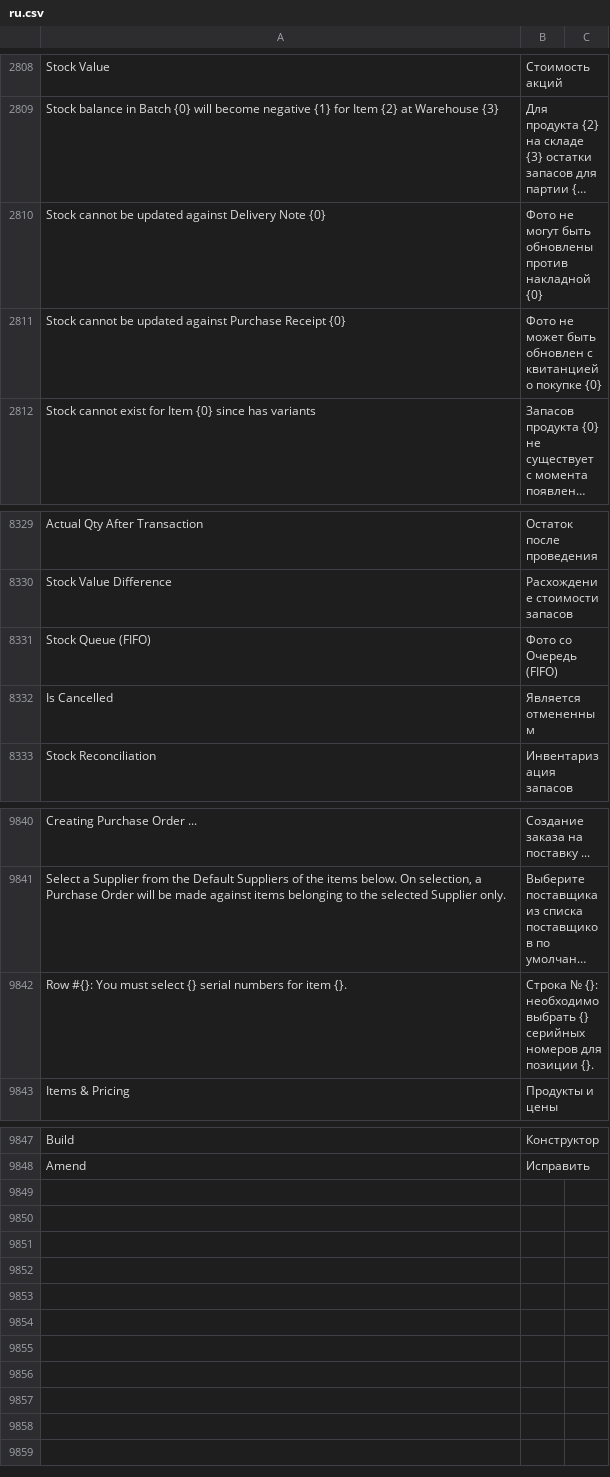
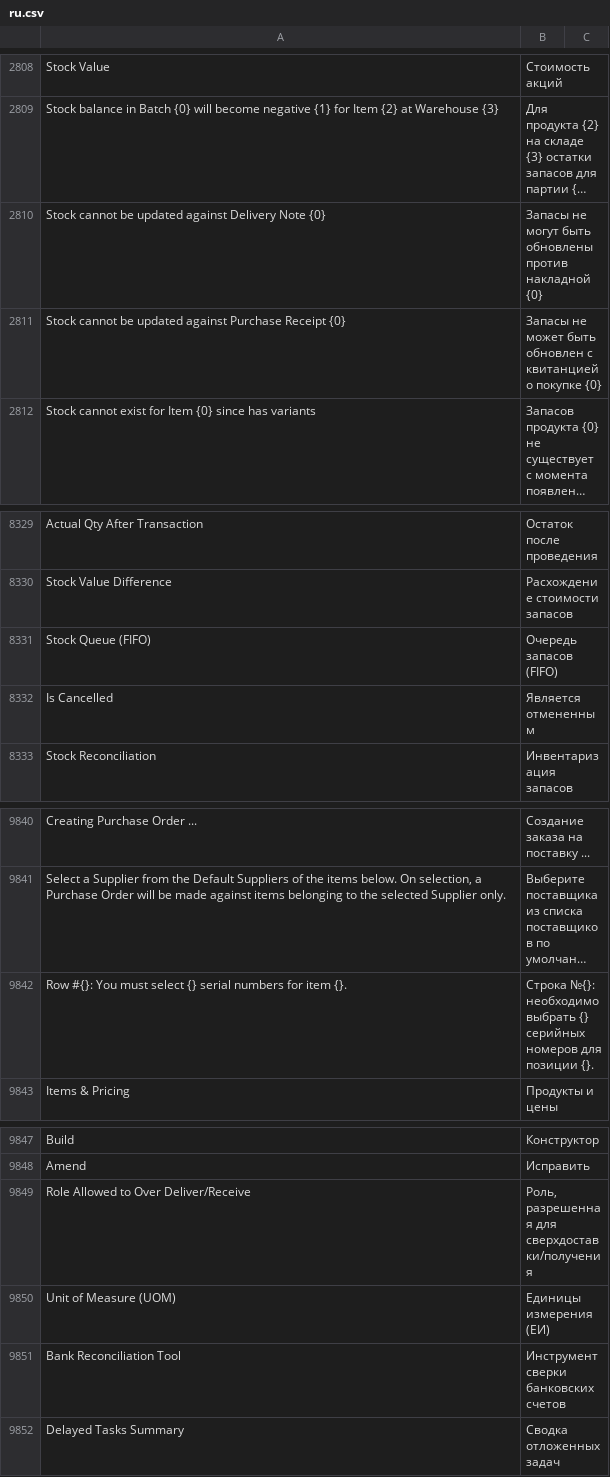
Before and after one commit to Dinext-pro/dinext_erp, a CSV file: erpnext/translations/ru.csv, drawn as a sheet; only a part is shown, gaps mark what is left out; long unchanged cells end in …; the diff names each change by its address in the sheet, - before the commit and + after, or states it on an @@ line.

Commit message:
Update ru.csv

```diff
--- a/erpnext/translations/ru.csv
+++ b/erpnext/translations/ru.csv
-B2810: Фото не могут…
+B2810: Запасы не могут…
-B2811: Фото не может…
+B2811: Запасы не может…
-B8331: Фото со Очередь (FIFO)
+B8331: Очередь запасов (FIFO)
-B9842: Строка № {}: необходимо выбрать…
+B9842: Строка №{}: необходимо выбрать…
+row 9849: Role Allowed to Over Deliver/Receive | Роль, разрешенная для сверхдоставки/получения
+row 9850: Unit of Measure (UOM) | Единицы измерения (ЕИ)
+row 9851: Bank Reconciliation Tool | Инструмент сверки банковских счетов
+row 9852: Delayed Tasks Summary | Сводка отложенных задач
```
